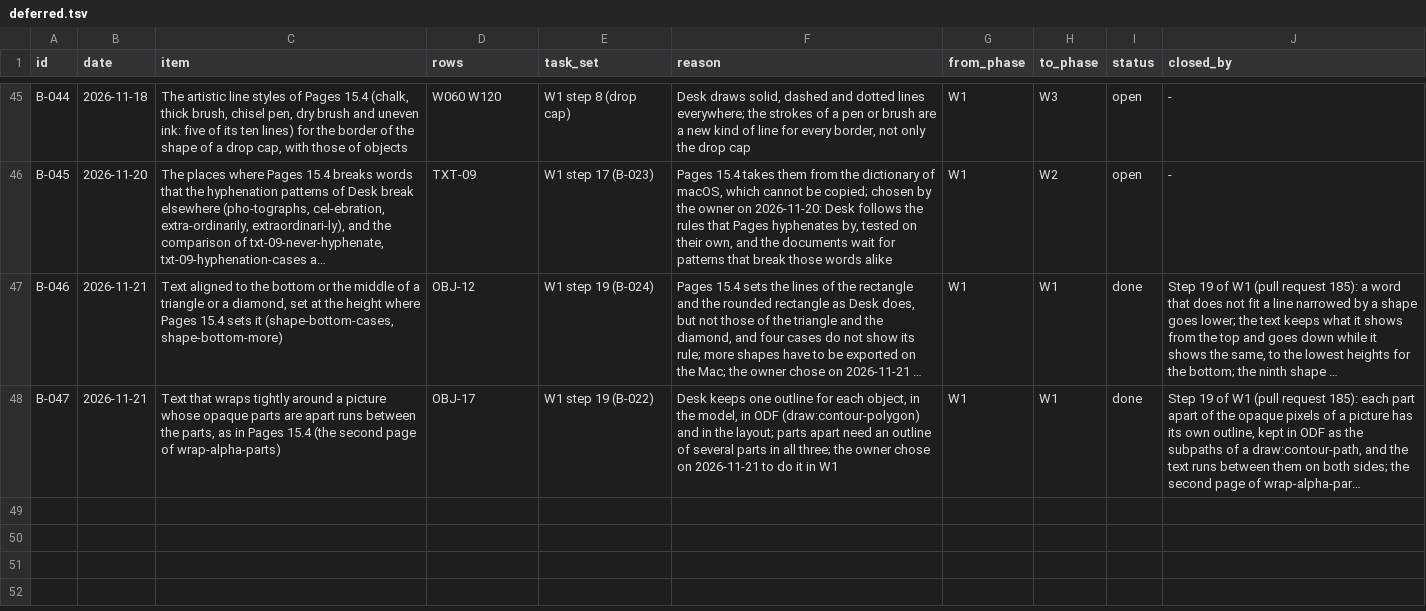
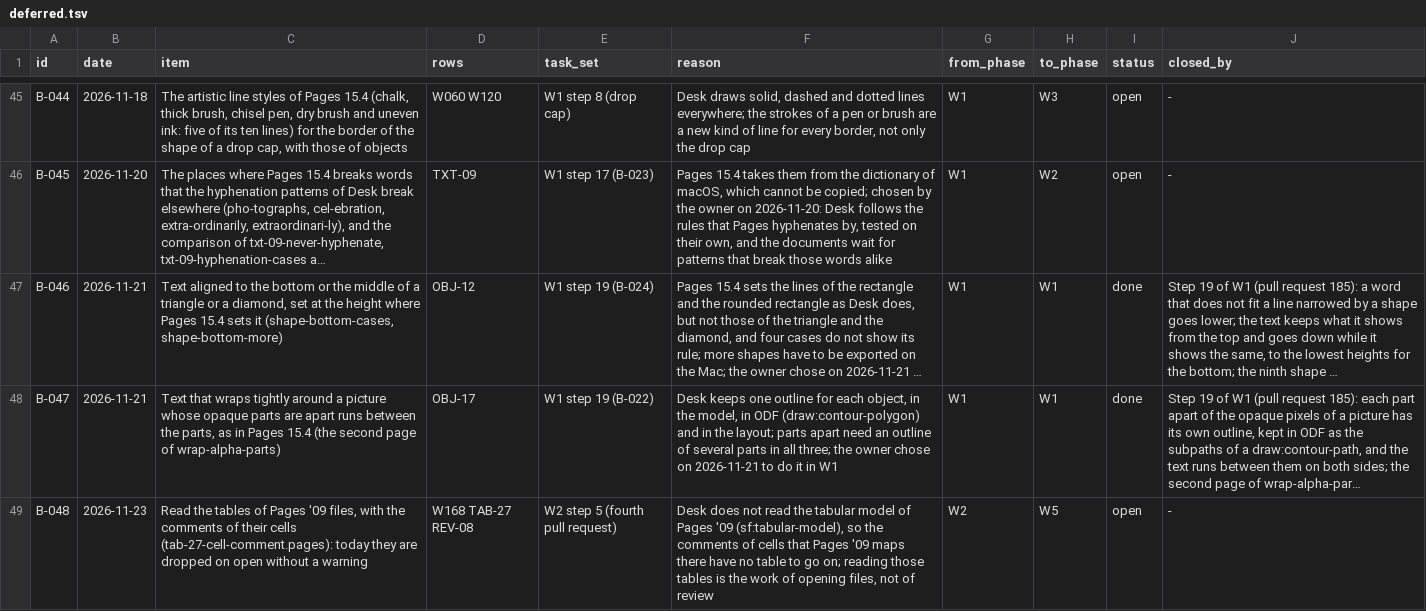
Before and after one commit to brahm/desk, a TSV file: docs/backlog/deferred.tsv, drawn as a sheet; only a part is shown, gaps mark what is left out; long unchanged cells end in …; the diff names each change by its address in the sheet, - before the commit and + after, or states it on an @@ line.

```diff
--- a/docs/backlog/deferred.tsv
+++ b/docs/backlog/deferred.tsv
+row 49: B-048 | 2026-11-23 | Read the tables of Pages '09 files, with the comments of their cells (tab-27-cell-comment.pages): today they are dropped on open without a warning | W168 TAB-27 REV-08 | W2 step 5 (fourth pull request) | Desk does not read the tabular model of Pages '09 (sf:tabular-model), so the comments of cells that Pages '09 maps there have no table to go on; reading those tables is the work of opening files, not of review | W2 | W5 | open | -
```
Also changed, not shown: 24 other files.
